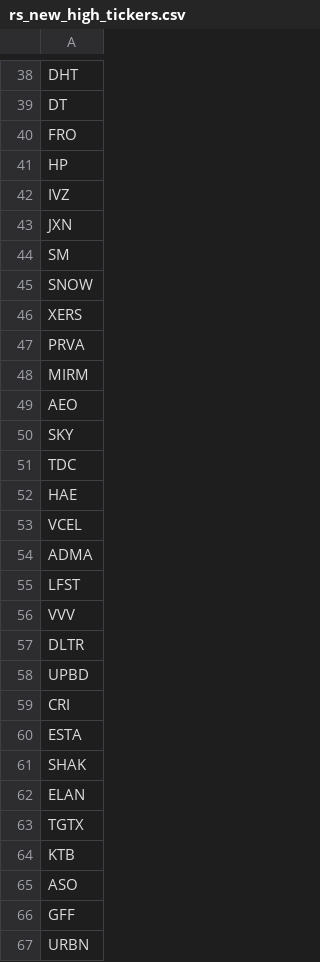
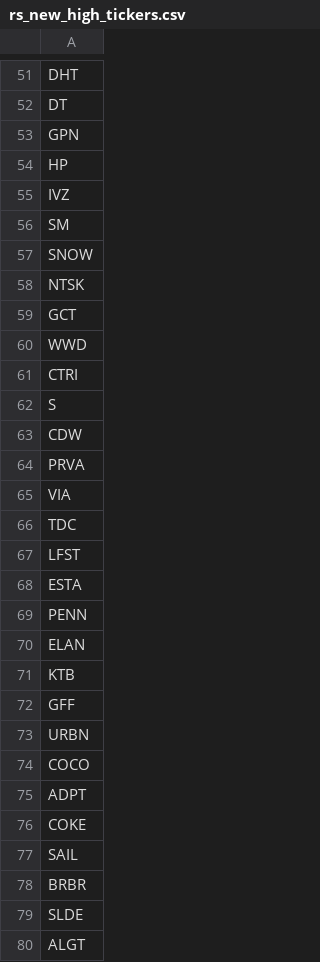
Before and after one commit to chinar-amrutkar/market-leaders, a CSV file: outputs/rs_new_high_tickers.csv, drawn as a sheet; only a part is shown, gaps mark what is left out; the shorter side is filled out with more unchanged rows; the diff covers the shown part only.

```diff
--- a/outputs/rs_new_high_tickers.csv
+++ b/outputs/rs_new_high_tickers.csv
@@ -39,28 +52,21 @@ DHT
 DT
-FRO
+GPN
 HP
 IVZ
-JXN
 SM
 SNOW
-XERS
+NTSK
+GCT
+WWD
+CTRI
+S
+CDW
 PRVA
-MIRM
-AEO
-SKY
+VIA
 TDC
-HAE
-VCEL
-ADMA
 LFST
-VVV
-DLTR
-UPBD
-CRI
 ESTA
-SHAK
+PENN
 ELAN
-TGTX
 KTB
-ASO
 GFF
```
Also changed, not shown: 4 added rows, 27 removed rows, 11 moved rows and 10 edited cells elsewhere in this file, 4 other files.
